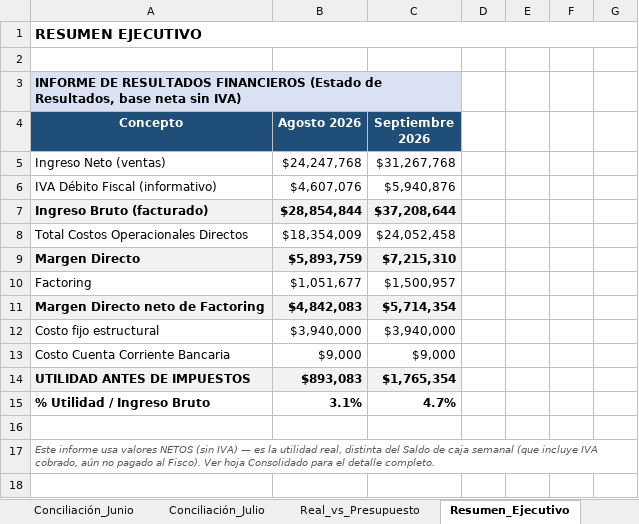
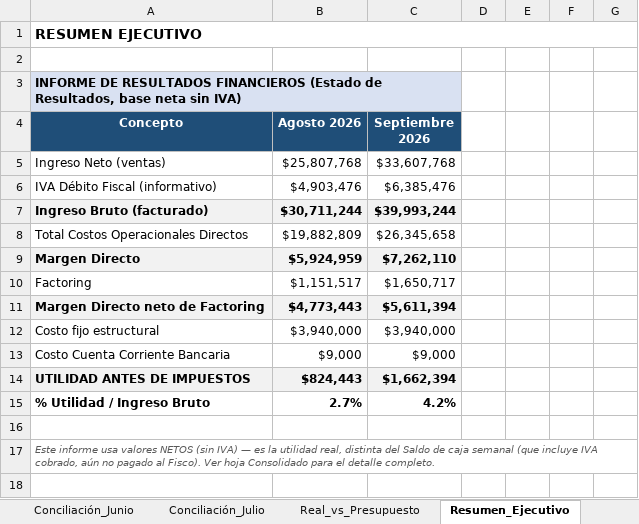
Before and after one commit to CTG2026/KAPTURA-PILOTO, an Excel workbook: finanzas/conciliacion_bancaria/Presupuesto_Flujo_Caja_Conciliacion_Ago_Sep_2026.xlsx, sheet Resumen_Ejecutivo, drawn as a sheet; only a part is shown; values as stored, in another font and other column widths than the file's, no borders; the diff covers the shown part only; the diff names each change by its address in the sheet, - before the commit and + after, or states it on an @@ line.

```diff
--- a/finanzas/conciliacion_bancaria/Presupuesto_Flujo_Caja_Conciliacion_Ago_Sep_2026.xlsx (sheet Resumen_Ejecutivo)
+++ b/finanzas/conciliacion_bancaria/Presupuesto_Flujo_Caja_Conciliacion_Ago_Sep_2026.xlsx (sheet Resumen_Ejecutivo)
-B5 (Agosto 2026): $24,247,768
+B5 (Agosto 2026): $25,807,768
-C5 (Septiembre 2026): $31,267,768
+C5 (Septiembre 2026): $33,607,768
-B6 (Agosto 2026): $4,607,076
+B6 (Agosto 2026): $4,903,476
-C6 (Septiembre 2026): $5,940,876
+C6 (Septiembre 2026): $6,385,476
-B7 (Agosto 2026): $28,854,844
+B7 (Agosto 2026): $30,711,244
-C7 (Septiembre 2026): $37,208,644
+C7 (Septiembre 2026): $39,993,244
-B8 (Agosto 2026): $18,354,009
+B8 (Agosto 2026): $19,882,809
-C8 (Septiembre 2026): $24,052,458
+C8 (Septiembre 2026): $26,345,658
-B9 (Agosto 2026): $5,893,759
+B9 (Agosto 2026): $5,924,959
-C9 (Septiembre 2026): $7,215,310
+C9 (Septiembre 2026): $7,262,110
-B10 (Agosto 2026): $1,051,677
+B10 (Agosto 2026): $1,151,517
-C10 (Septiembre 2026): $1,500,957
+C10 (Septiembre 2026): $1,650,717
-B11 (Agosto 2026): $4,842,083
+B11 (Agosto 2026): $4,773,443
-C11 (Septiembre 2026): $5,714,354
+C11 (Septiembre 2026): $5,611,394
-B14 (Agosto 2026): $893,083
+B14 (Agosto 2026): $824,443
-C14 (Septiembre 2026): $1,765,354
+C14 (Septiembre 2026): $1,662,394
-B15 (Agosto 2026): 3.1%
+B15 (Agosto 2026): 2.7%
-C15 (Septiembre 2026): 4.7%
+C15 (Septiembre 2026): 4.2%
```
Also changed, not shown: 18 edited cells elsewhere in this sheet, sheet Consolidado, sheet Sollem, sheet Real_vs_Presupuesto, sheet TRAST, sheet Supuestos_Presupuesto, formulas that keep their value.
